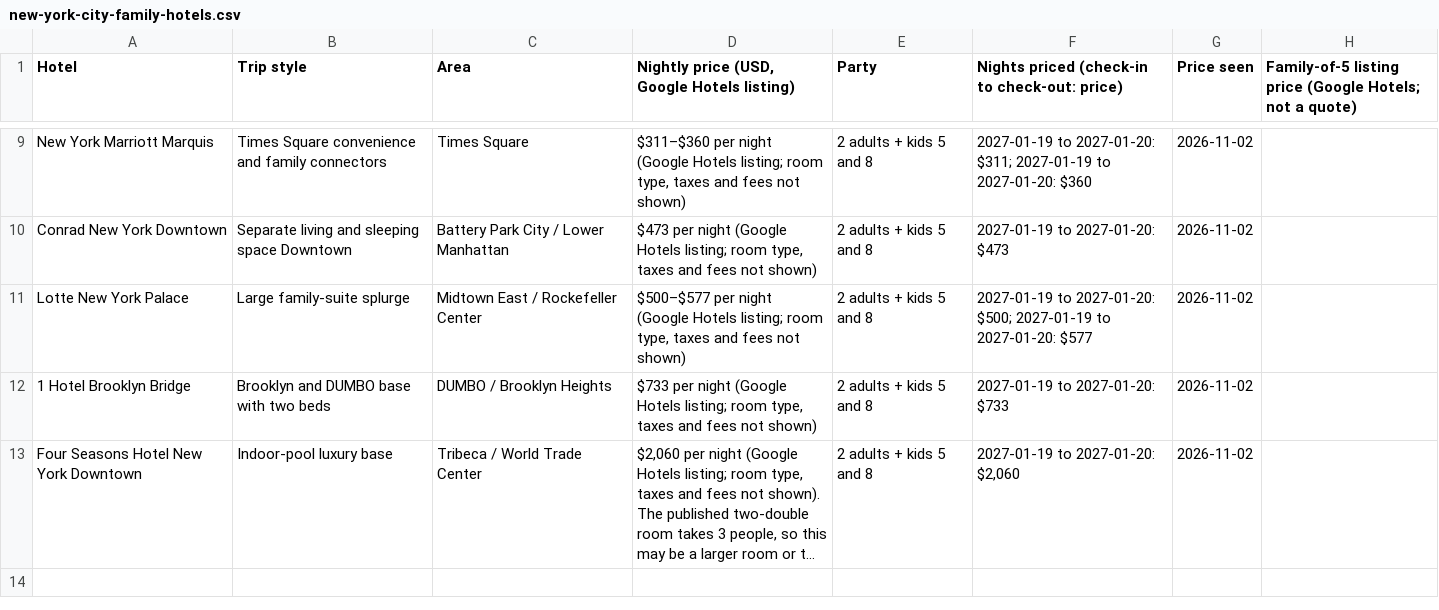
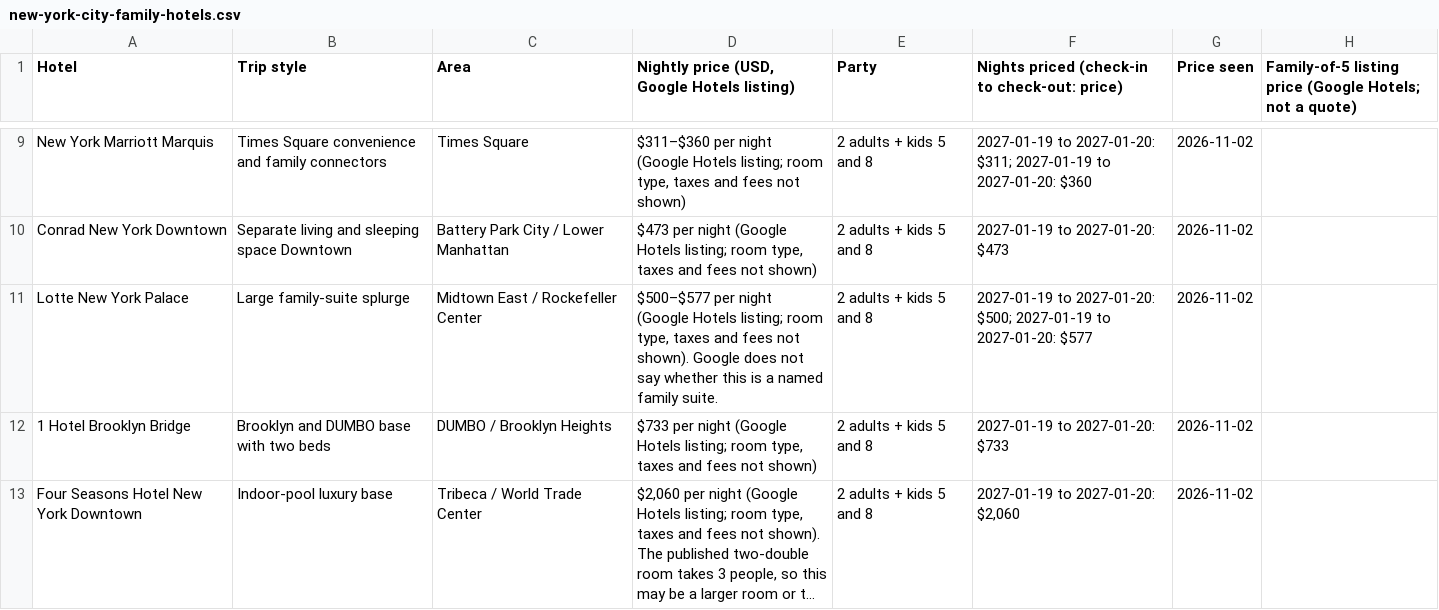
Before and after one commit to agarg21/family-tripwise, a CSV file: site/downloads/new-york-city-family-hotels.csv, drawn as a sheet; only a part is shown, gaps mark what is left out; long unchanged cells end in …; the diff names each change by its address in the sheet, - before the commit and + after, or states it on an @@ line.

```diff
--- a/site/downloads/new-york-city-family-hotels.csv
+++ b/site/downloads/new-york-city-family-hotels.csv
-D11: …fees not shown)
+D11: …fees not shown). Google does not say whether this is a named family suite.
```
Also changed, not shown: 5 other files.
